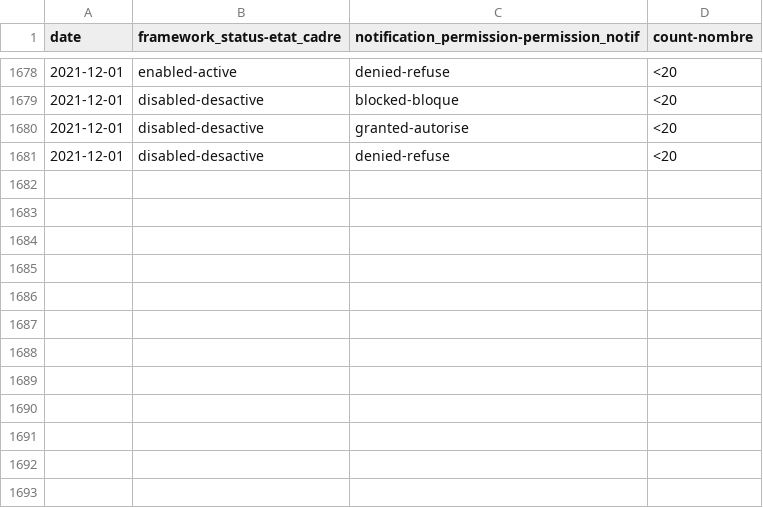
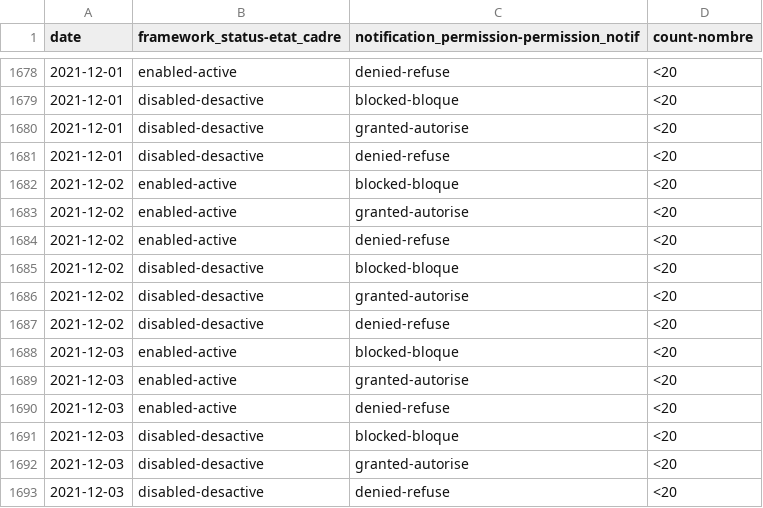
Before and after one commit to cds-snc/covid-alert-data-staging, a CSV file: masked_metrics/csv/daily-journalier/onboarded_fs_np.daily-journalier.csv, drawn as a sheet; only a part is shown, gaps mark what is left out; the diff names each change by its address in the sheet, - before the commit and + after, or states it on an @@ line.

```diff
--- a/masked_metrics/csv/daily-journalier/onboarded_fs_np.daily-journalier.csv
+++ b/masked_metrics/csv/daily-journalier/onboarded_fs_np.daily-journalier.csv
+row 1682: 2021-12-02 | enabled-active | blocked-bloque | <20
+row 1683: 2021-12-02 | enabled-active | granted-autorise | <20
+row 1684: 2021-12-02 | enabled-active | denied-refuse | <20
+row 1685: 2021-12-02 | disabled-desactive | blocked-bloque | <20
+row 1686: 2021-12-02 | disabled-desactive | granted-autorise | <20
+row 1687: 2021-12-02 | disabled-desactive | denied-refuse | <20
+row 1688: 2021-12-03 | enabled-active | blocked-bloque | <20
+row 1689: 2021-12-03 | enabled-active | granted-autorise | <20
+row 1690: 2021-12-03 | enabled-active | denied-refuse | <20
+row 1691: 2021-12-03 | disabled-desactive | blocked-bloque | <20
+row 1692: 2021-12-03 | disabled-desactive | granted-autorise | <20
+row 1693: 2021-12-03 | disabled-desactive | denied-refuse | <20
```
Also changed, not shown: masked_metrics/csv/daily-journalier/active_users_pt_os.daily-journalier.csv, masked_metrics/csv/daily-journalier/exposed_pt_es.daily-journalier.csv, 35 other files.
